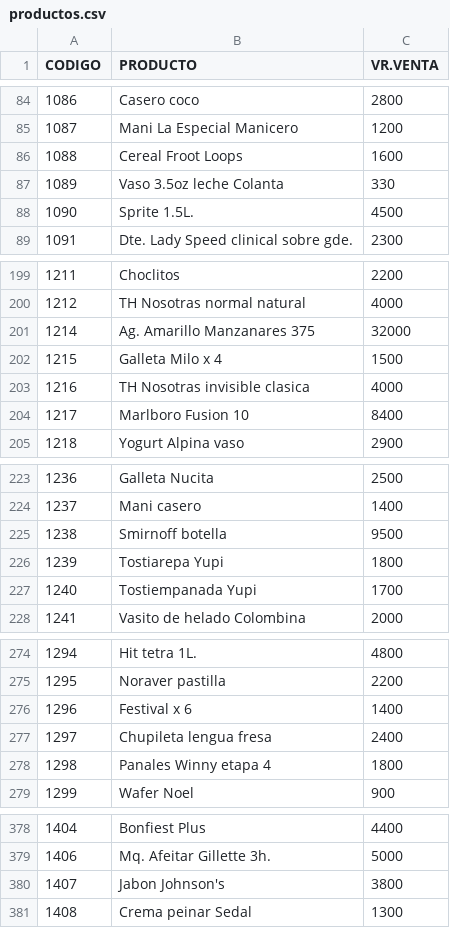
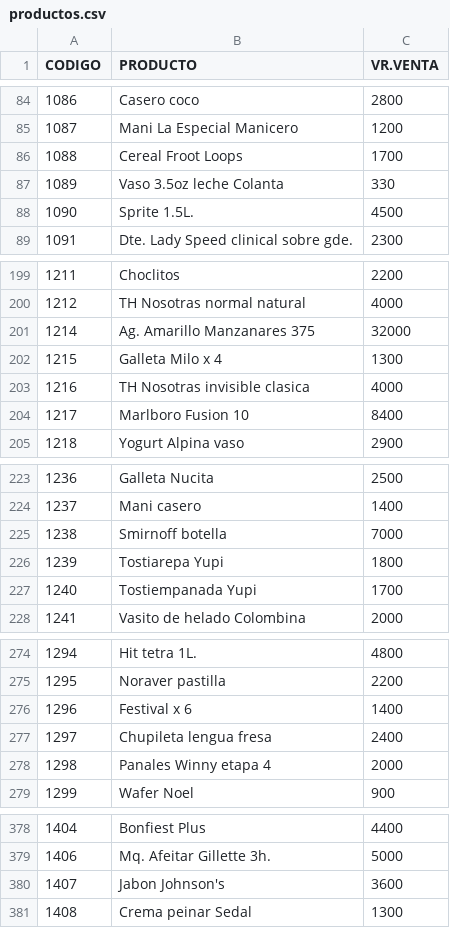
Before and after one commit to jhonmario79-stack/Lista-precio, a CSV file: productos.csv, drawn as a sheet; only a part is shown, gaps mark what is left out; the diff covers the shown part only.

```diff
--- a/productos.csv
+++ b/productos.csv
@@ -85,3 +85,3 @@ CODIGO;PRODUCTO;VR.VENTA
 1087;Mani La Especial Manicero;1200
-1088;Cereal Froot Loops;1600
+1088;Cereal Froot Loops;1700
 1089;Vaso 3.5oz leche Colanta;330
@@ -201,3 +201,3 @@ CODIGO;PRODUCTO;VR.VENTA
 1214;Ag. Amarillo Manzanares 375;32000
-1215;Galleta Milo x 4;1500
+1215;Galleta Milo x 4;1300
 1216;TH Nosotras invisible clasica;4000
@@ -224,3 +224,3 @@ CODIGO;PRODUCTO;VR.VENTA
 1237;Mani casero;1400
-1238;Smirnoff botella;9500
+1238;Smirnoff botella;7000
 1239;Tostiarepa Yupi;1800
@@ -277,3 +277,3 @@ CODIGO;PRODUCTO;VR.VENTA
 1297;Chupileta lengua fresa;2400
-1298;Panales Winny etapa 4;1800
+1298;Panales Winny etapa 4;2000
 1299;Wafer Noel;900
@@ -379,3 +379,3 @@ CODIGO;PRODUCTO;VR.VENTA
 1406;Mq. Afeitar Gillette 3h.;5000
-1407;Jabon Johnson's;3800
+1407;Jabon Johnson's;3600
 1408;Crema peinar Sedal;1300
```
Also changed, not shown: 5 added rows and 14 edited cells elsewhere in this file.
